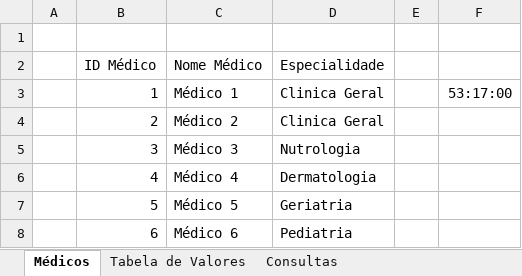
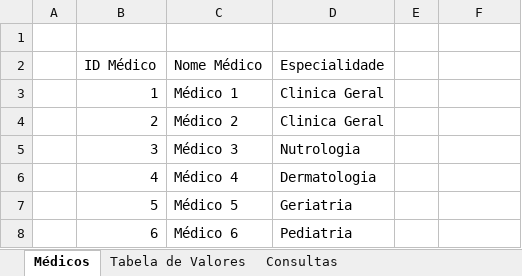
Before and after one commit to fcardosoo/Power-BI-Simplifica-Treinamentos-Excel-Power-BI, an Excel workbook: AULA 01/BASE DE DADOS.xlsx, sheet Médicos, drawn as a sheet; values as stored, in another font and other column widths than the file's, no borders; the diff names each change by its address in the sheet, - before the commit and + after, or states it on an @@ line.

```diff
--- a/AULA 01/BASE DE DADOS.xlsx (sheet Médicos)
+++ b/AULA 01/BASE DE DADOS.xlsx (sheet Médicos)
-F3: 53:17:00
+F3: (empty)
```
Also changed, not shown: sheet Consultas, AULA 01/Dashboard-Analises.xlsx.
